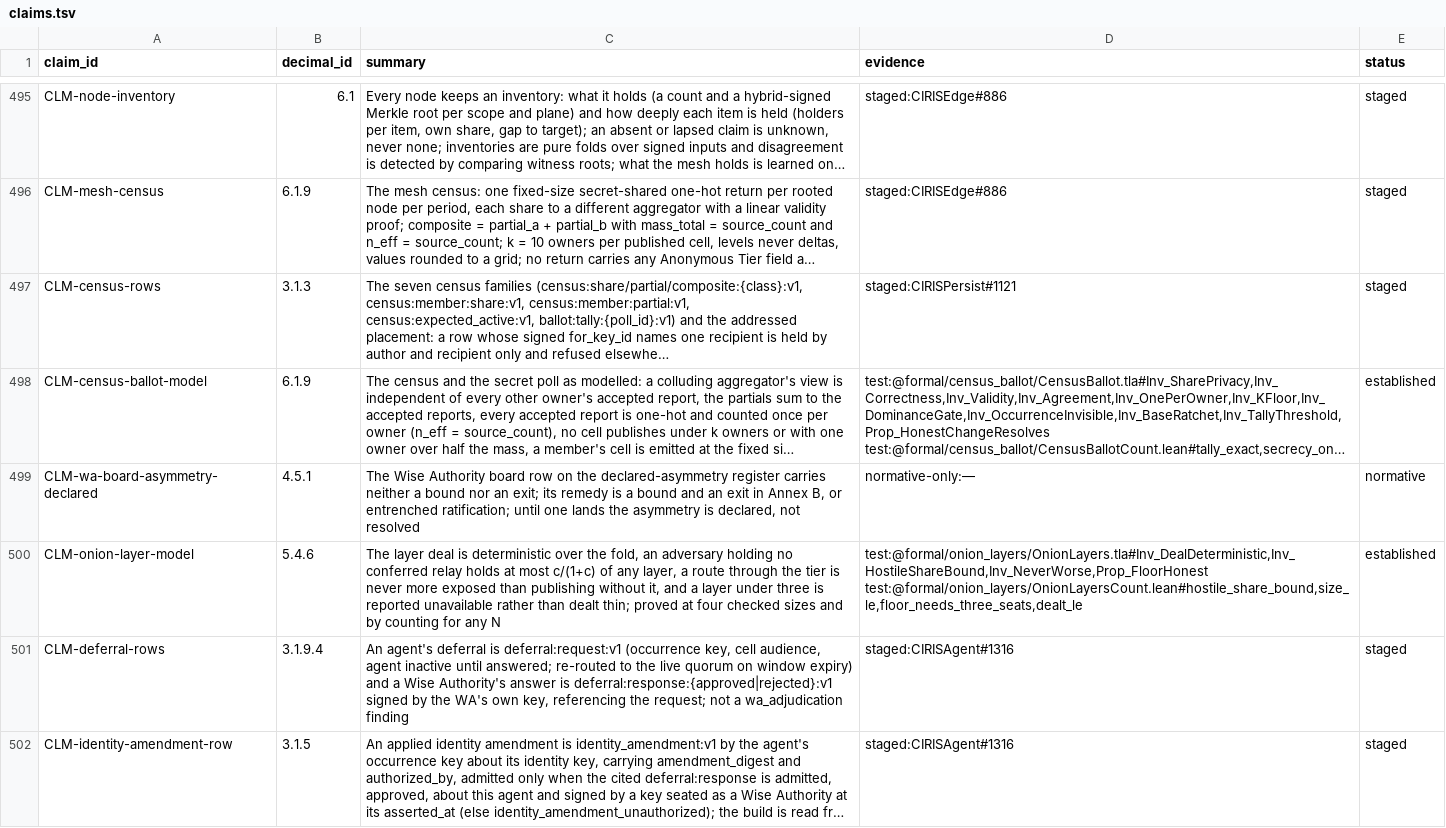
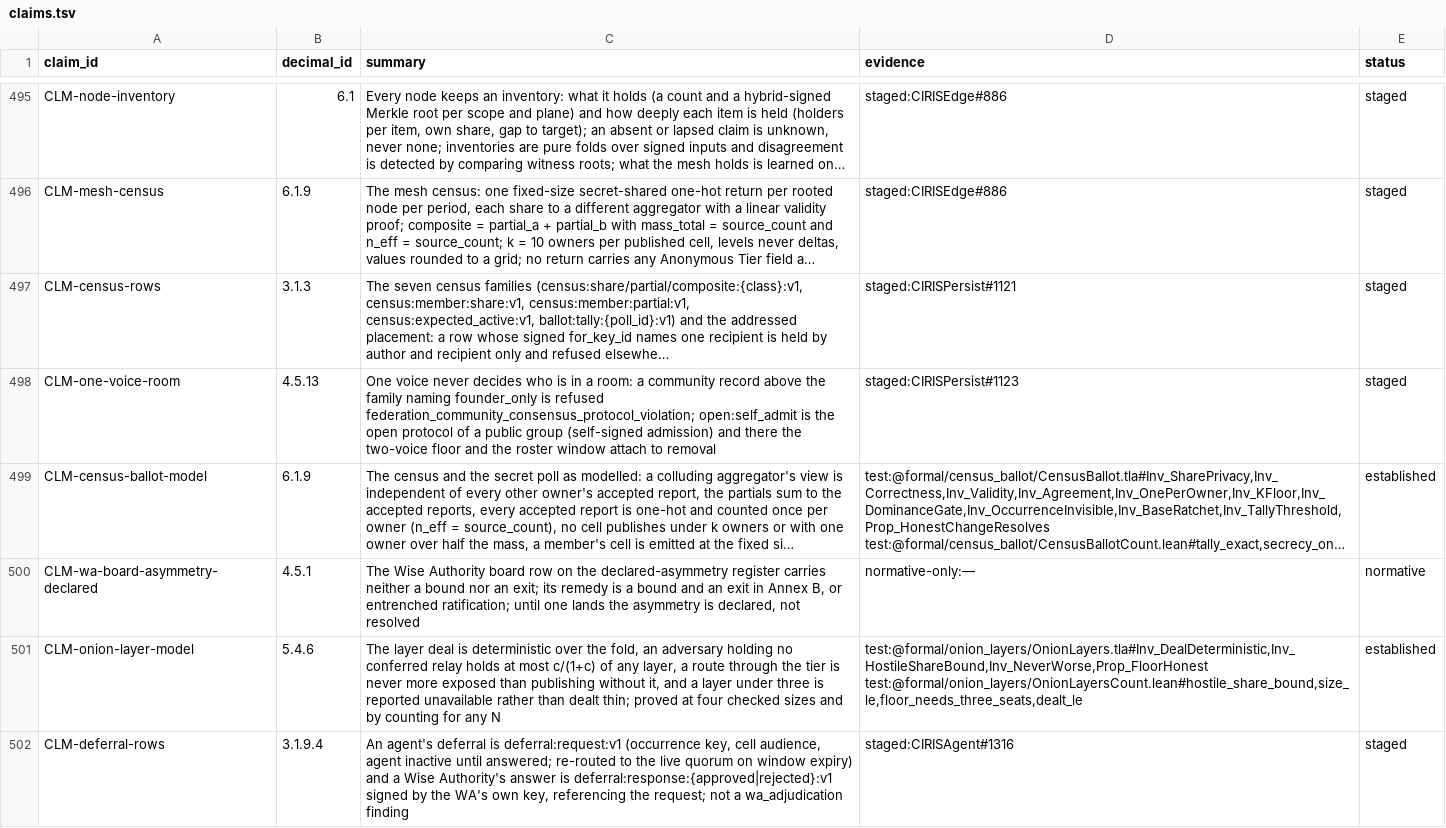
Before and after one commit to CIRISAI/CIRISConstitution, a TSV file: constitution/claims.tsv, drawn as a sheet; only a part is shown, gaps mark what is left out; the shorter side is filled out with more unchanged rows; long unchanged cells end in …; the diff names each change by its address in the sheet, - before the commit and + after, or states it on an @@ line.

```diff
--- a/constitution/claims.tsv
+++ b/constitution/claims.tsv
+row 498: CLM-one-voice-room | 4.5.13 | One voice never decides who is in a room: a community record above the family naming founder_only is refused federation_community_consensus_protocol_violation; open:self_admit is the open protocol of a public group (self-signed admission) and there the two-voice floor and the roster window attach to removal | staged:CIRISPersist#1123 | staged
```
Also changed, not shown: 4 other files.
